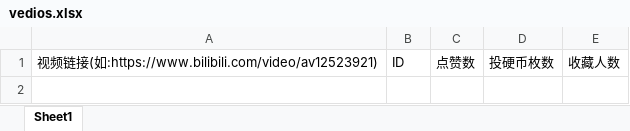
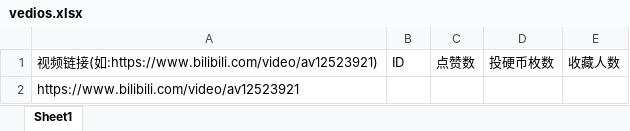
Before and after one commit to zboyco/bili-vedio-stat, an Excel workbook: vedios.xlsx, sheet Sheet1, drawn as a sheet; values as stored, in another font and other column widths than the file's, no borders; the diff names each change by its address in the sheet, - before the commit and + after, or states it on an @@ line.

```diff
--- a/vedios.xlsx (sheet Sheet1)
+++ b/vedios.xlsx (sheet Sheet1)
+row 2: https://www.bilibili.com/video/av12523921
```
Also changed, not shown: 2 other files.
